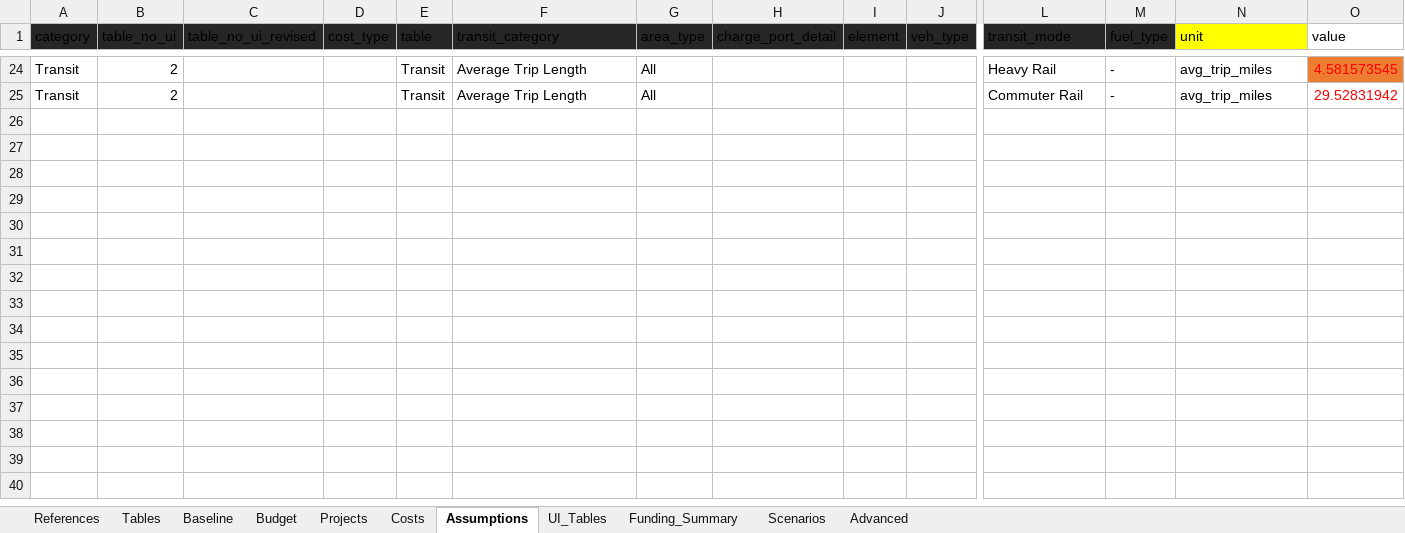
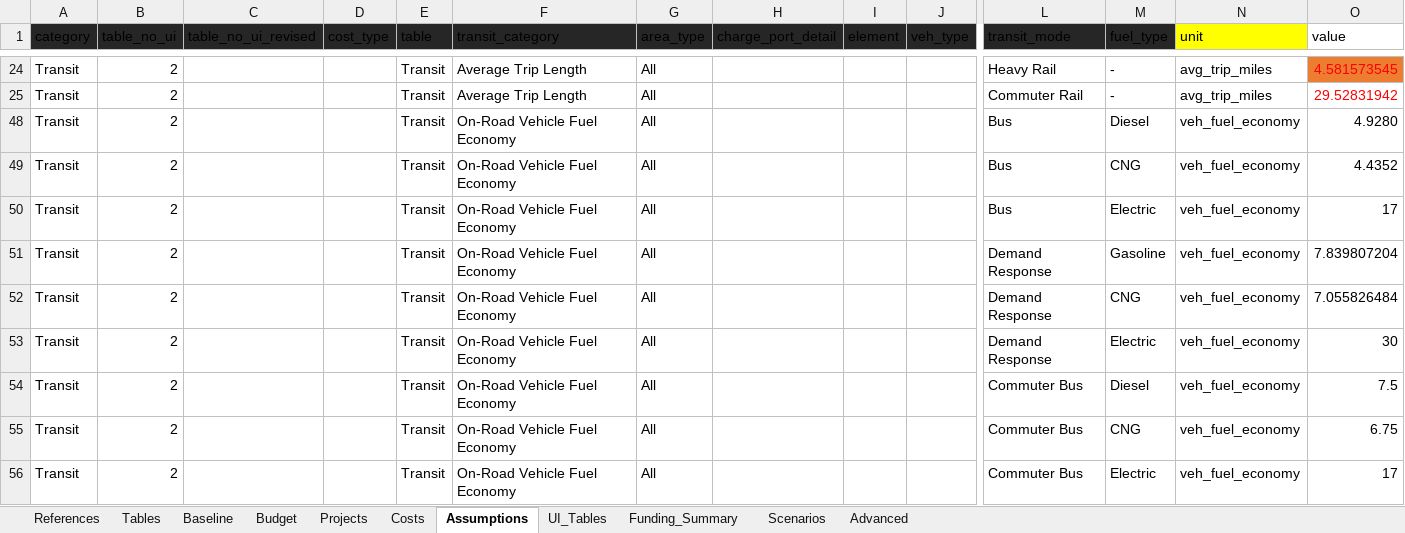
Before and after one commit to camsys/TEACART, an Excel workbook: data/2.User_Inputs.xlsx, sheet Assumptions, drawn as a sheet; only a part is shown, gaps mark what is left out; values as stored, in another font and other column widths than the file's, no borders; table styles not drawn; rows hold the shown columns only; the diff names each change by its address in the sheet, - before the commit and + after, or states it on an @@ line.

```diff
--- a/data/2.User_Inputs.xlsx (sheet Assumptions)
+++ b/data/2.User_Inputs.xlsx (sheet Assumptions)
+row 48: Transit | 2 |  |  | Transit | On-Road Vehicle Fuel Economy | All |  |  |  | Bus | Diesel | veh_fuel_economy | 4.9280
@@ row 49 unhidden: Transit | 2 |  |  | Transit | On-Road Vehicle Fuel Economy | All |  |  |  | Bus | CNG | veh_fuel_economy | 4.4352 @@
@@ row 50 unhidden: Transit | 2 |  |  | Transit | On-Road Vehicle Fuel Economy | All |  |  |  | Bus | Electric | veh_fuel_economy | 17 @@
@@ row 51 unhidden: Transit | 2 |  |  | Transit | On-Road Vehicle Fuel Economy | All |  |  |  | Demand Response | Gasoline | veh_fuel_economy | 7.839807204 @@
@@ row 52 unhidden: Transit | 2 |  |  | Transit | On-Road Vehicle Fuel Economy | All |  |  |  | Demand Response | CNG | veh_fuel_economy | 7.055826484 @@
@@ row 53 unhidden: Transit | 2 |  |  | Transit | On-Road Vehicle Fuel Economy | All |  |  |  | Demand Response | Electric | veh_fuel_economy | 30 @@
@@ row 54 unhidden: Transit | 2 |  |  | Transit | On-Road Vehicle Fuel Economy | All |  |  |  | Commuter Bus | Diesel | veh_fuel_economy | 7.5 @@
@@ row 55 unhidden: Transit | 2 |  |  | Transit | On-Road Vehicle Fuel Economy | All |  |  |  | Commuter Bus | CNG | veh_fuel_economy | 6.75 @@
@@ row 56 unhidden: Transit | 2 |  |  | Transit | On-Road Vehicle Fuel Economy | All |  |  |  | Commuter Bus | Electric | veh_fuel_economy | 17 @@
```
Also changed, not shown: sheet Costs, hidden cells, data/1.Raw_Data.xlsx, 6 other files.
